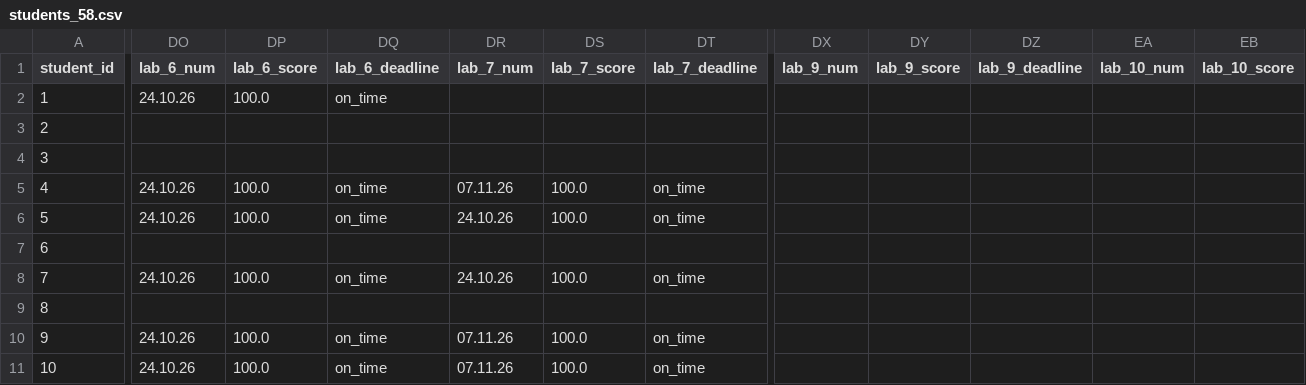
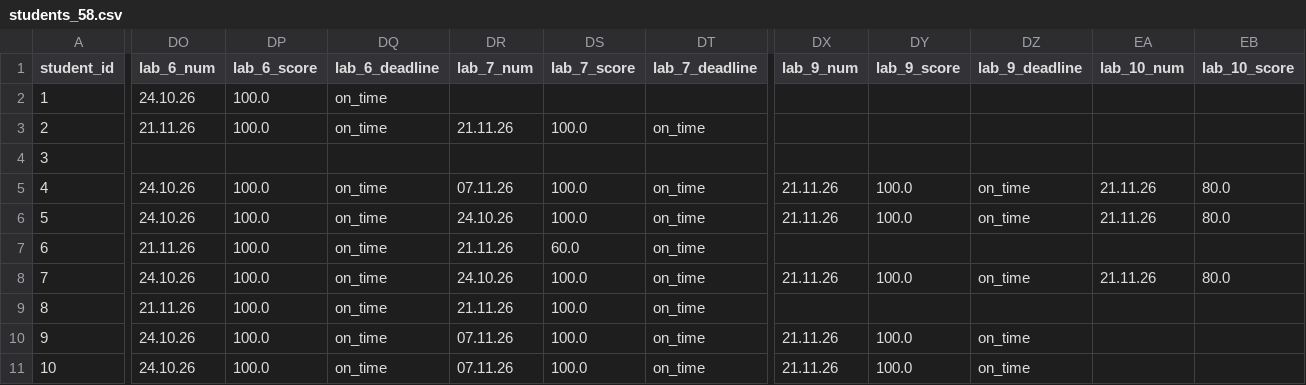
Before and after one commit to askras/mlda2025, a CSV file: brs/students_58.csv, drawn as a sheet; only a part is shown, gaps mark what is left out; the diff covers the shown part only; the diff names each change by its address in the sheet, - before the commit and + after, or states it on an @@ line.

```diff
--- a/brs/students_58.csv
+++ b/brs/students_58.csv
-DO3 (lab_6_num): (empty)
+DO3 (lab_6_num): 21.11.26
-DP3 (lab_6_score): (empty)
+DP3 (lab_6_score): 100.0
-DQ3 (lab_6_deadline): (empty)
+DQ3 (lab_6_deadline): on_time
-DR3 (lab_7_num): (empty)
+DR3 (lab_7_num): 21.11.26
-DS3 (lab_7_score): (empty)
+DS3 (lab_7_score): 100.0
-DT3 (lab_7_deadline): (empty)
+DT3 (lab_7_deadline): on_time
-DX5:DX6 (lab_9_num): (empty)
+DX5:DX6 (lab_9_num): 21.11.26
-DY5:DY6 (lab_9_score): (empty)
+DY5:DY6 (lab_9_score): 100.0
-DZ5:DZ6 (lab_9_deadline): (empty)
+DZ5:DZ6 (lab_9_deadline): on_time
-EA5:EA6 (lab_10_num): (empty)
+EA5:EA6 (lab_10_num): 21.11.26
-EB5:EB6 (lab_10_score): (empty)
+EB5:EB6 (lab_10_score): 80.0
-DO7 (lab_6_num): (empty)
+DO7 (lab_6_num): 21.11.26
-DP7 (lab_6_score): (empty)
+DP7 (lab_6_score): 100.0
-DQ7 (lab_6_deadline): (empty)
+DQ7 (lab_6_deadline): on_time
-DR7 (lab_7_num): (empty)
+DR7 (lab_7_num): 21.11.26
-DS7 (lab_7_score): (empty)
+DS7 (lab_7_score): 60.0
-DT7 (lab_7_deadline): (empty)
+DT7 (lab_7_deadline): on_time
-DX8 (lab_9_num): (empty)
+DX8 (lab_9_num): 21.11.26
-DY8 (lab_9_score): (empty)
+DY8 (lab_9_score): 100.0
-DZ8 (lab_9_deadline): (empty)
+DZ8 (lab_9_deadline): on_time
-EA8 (lab_10_num): (empty)
+EA8 (lab_10_num): 21.11.26
-EB8 (lab_10_score): (empty)
+EB8 (lab_10_score): 80.0
-DO9 (lab_6_num): (empty)
+DO9 (lab_6_num): 21.11.26
-DP9 (lab_6_score): (empty)
+DP9 (lab_6_score): 100.0
-DQ9 (lab_6_deadline): (empty)
+DQ9 (lab_6_deadline): on_time
-DR9 (lab_7_num): (empty)
+DR9 (lab_7_num): 21.11.26
-DS9 (lab_7_score): (empty)
+DS9 (lab_7_score): 100.0
-DT9 (lab_7_deadline): (empty)
+DT9 (lab_7_deadline): on_time
-DX10:DX11 (lab_9_num): (empty)
+DX10:DX11 (lab_9_num): 21.11.26
-DY10:DY11 (lab_9_score): (empty)
+DY10:DY11 (lab_9_score): 100.0
-DZ10:DZ11 (lab_9_deadline): (empty)
+DZ10:DZ11 (lab_9_deadline): on_time
```
Also changed, not shown: 7 edited cells elsewhere in this file, brs/result_56.csv, brs/result_57.csv, 3 other files.
